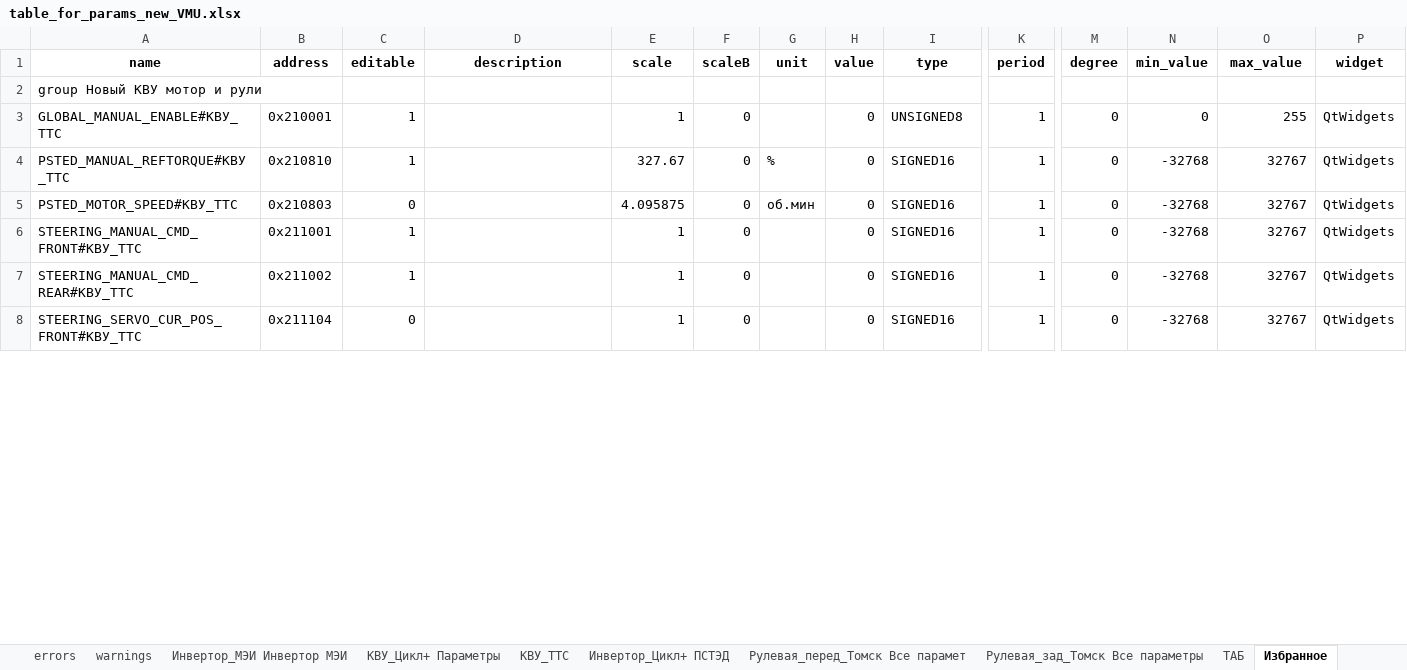
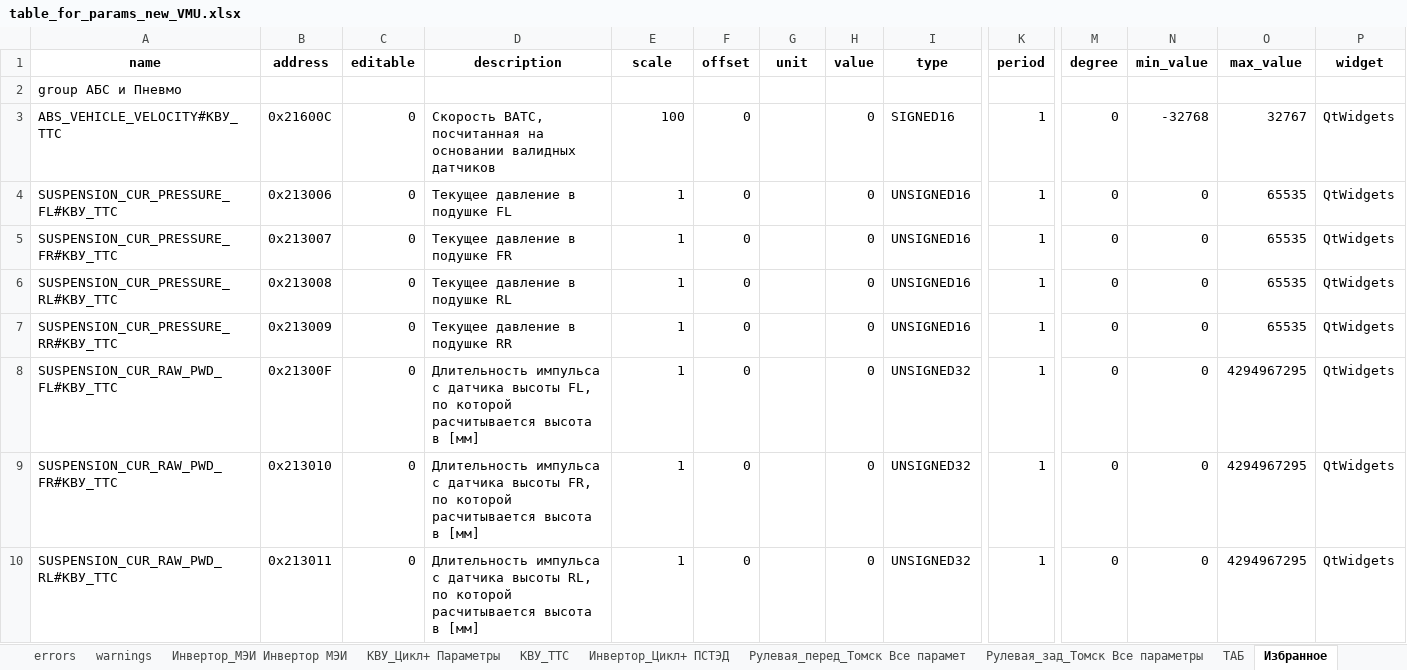
Before and after one commit to hochu-leto/EVIS, an Excel workbook: Tables/table_for_params_new_VMU.xlsx, sheet Избранное, drawn as a sheet; only a part is shown, gaps mark what is left out; values as stored, in another font and other column widths than the file's, no borders; removed rows and columns are numbered as before the commit, all else as after; rows hold the shown columns only; the diff covers the shown part only; the diff names each change by its address in the sheet, - before the commit and + after, or states it on an @@ line.

```diff
--- a/Tables/table_for_params_new_VMU.xlsx (sheet Избранное)
+++ b/Tables/table_for_params_new_VMU.xlsx (sheet Избранное)
-F1: scaleB
+F1: offset
-A2 (name): group Новый КВУ мотор и рули
+A2 (name): group АБС и Пневмо
-row 3: GLOBAL_MANUAL_ENABLE#КВУ_ТТС | 0x210001 | 1 |  | 1 | 0 |  | 0 | UNSIGNED8 | 1 | 0 | 0 | 255 | QtWidgets
-row 4: PSTED_MANUAL_REFTORQUE#КВУ_ТТС | 0x210810 | 1 |  | 327.67 | 0 | % | 0 | SIGNED16 | 1 | 0 | -32768 | 32767 | QtWidgets
-A3 (name): PSTED_MOTOR_SPEED#КВУ_ТТС
+A3 (name): ABS_VEHICLE_VELOCITY#КВУ_ТТС
-B3 (address): 0x210803
+B3 (address): 0x21600C
-D3 (description): (empty)
+D3 (description): Скорость ВАТС, посчитанная на основании валидных датчиков
-E3 (scale): 4.095875
+E3 (scale): 100
-G3 (unit): об.мин
+G3 (unit): (empty)
-A4 (name): STEERING_MANUAL_CMD_FRONT#КВУ_ТТС
+A4 (name): SUSPENSION_CUR_PRESSURE_FL#КВУ_ТТС
-B4 (address): 0x211001
+B4 (address): 0x213006
-C4 (editable): 1
+C4 (editable): 0
-D4 (description): (empty)
+D4 (description): Текущее давление в подушке FL
-I4 (type): SIGNED16
+I4 (type): UNSIGNED16
-N4 (min_value): -32768
+N4 (min_value): 0
-O4 (max_value): 32767
+O4 (max_value): 65535
+row 5: SUSPENSION_CUR_PRESSURE_FR#КВУ_ТТС | 0x213007 | 0 | Текущее давление в подушке FR | 1 | 0 |  | 0 | UNSIGNED16 | 1 | 0 | 0 | 65535 | QtWidgets
-A6 (name): STEERING_MANUAL_CMD_REAR#КВУ_ТТС
+A6 (name): SUSPENSION_CUR_PRESSURE_RL#КВУ_ТТС
-B6 (address): 0x211002
+B6 (address): 0x213008
-C6 (editable): 1
+C6 (editable): 0
-D6 (description): (empty)
+D6 (description): Текущее давление в подушке RL
-I6:I7 (type): SIGNED16
+I6:I7 (type): UNSIGNED16
-N6:N7 (min_value): -32768
+N6:N7 (min_value): 0
-O6:O7 (max_value): 32767
+O6:O7 (max_value): 65535
-A7 (name): STEERING_SERVO_CUR_POS_FRONT#КВУ_ТТС
+A7 (name): SUSPENSION_CUR_PRESSURE_RR#КВУ_ТТС
-B7 (address): 0x211104
+B7 (address): 0x213009
-D7 (description): (empty)
+D7 (description): Текущее давление в подушке RR
+row 8: SUSPENSION_CUR_RAW_PWD_FL#КВУ_ТТС | 0x21300F | 0 | Длительность импульса с датчика высоты FL, по которой расчитывается высота в [мм] | 1 | 0 |  | 0 | UNSIGNED32 | 1 | 0 | 0 | 4294967295 | QtWidgets
+row 9: SUSPENSION_CUR_RAW_PWD_FR#КВУ_ТТС | 0x213010 | 0 | Длительность импульса с датчика высоты FR, по которой расчитывается высота в [мм] | 1 | 0 |  | 0 | UNSIGNED32 | 1 | 0 | 0 | 4294967295 | QtWidgets
+row 10: SUSPENSION_CUR_RAW_PWD_RL#КВУ_ТТС | 0x213011 | 0 | Длительность импульса с датчика высоты RL, по которой расчитывается высота в [мм] | 1 | 0 |  | 0 | UNSIGNED32 | 1 | 0 | 0 | 4294967295 | QtWidgets
```
Also changed, not shown: 2 removed rows and 6 edited cells elsewhere in this sheet, sheet errors, sheet warnings, 11 other files.
